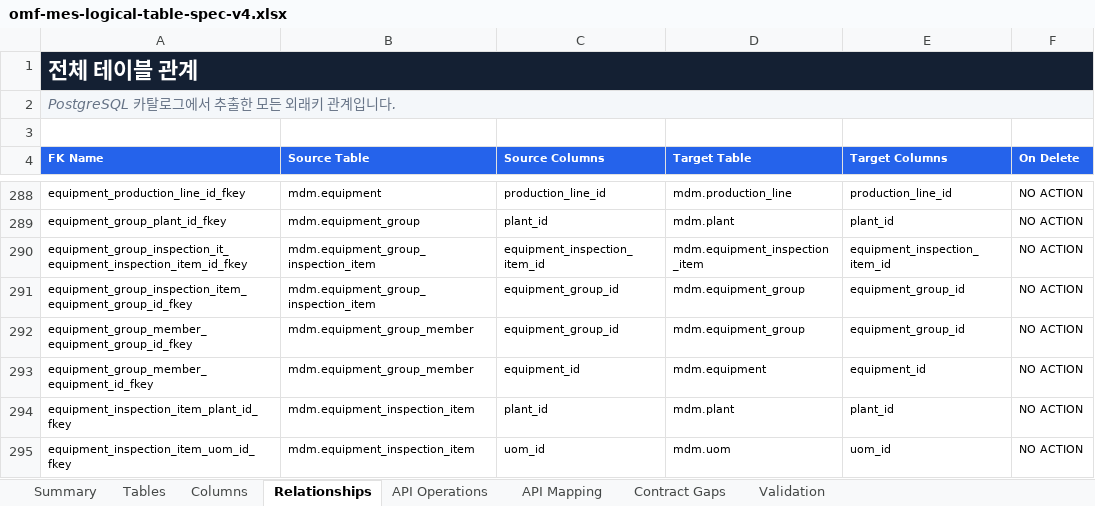
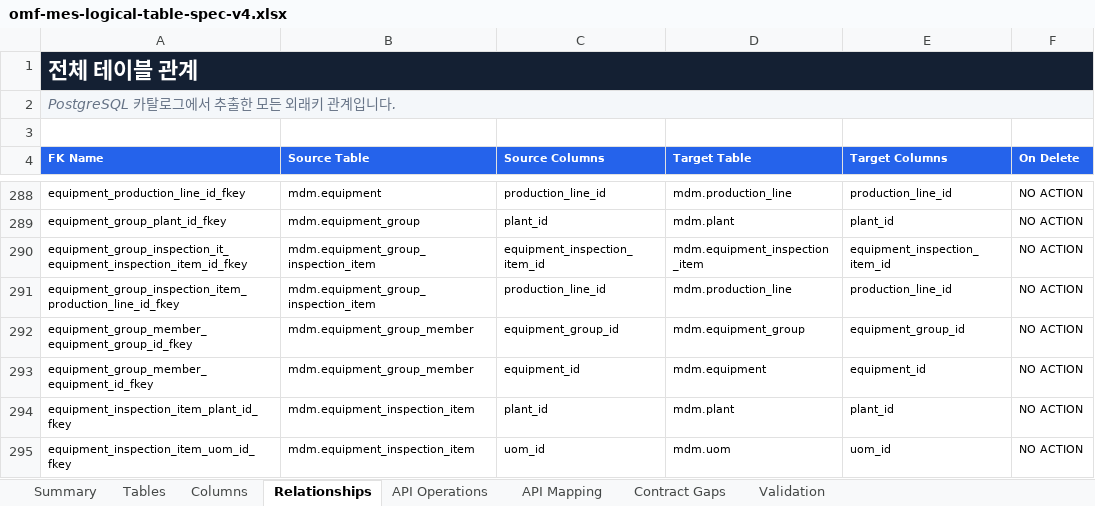
Before and after one commit to CREFLEINC/omf-mes-server, an Excel workbook: outputs/01a0376d-9b7c-7ce0-be72-2df4ecd65d94/omf-mes-logical-table-spec-v4.xlsx, sheet Relationships, drawn as a sheet; only a part is shown, gaps mark what is left out; values as stored, in another font and other column widths than the file's, no borders; charts and pictures and table styles not drawn; the diff names each change by its address in the sheet, - before the commit and + after, or states it on an @@ line.

```diff
--- a/outputs/01a0376d-9b7c-7ce0-be72-2df4ecd65d94/omf-mes-logical-table-spec-v4.xlsx (sheet Relationships)
+++ b/outputs/01a0376d-9b7c-7ce0-be72-2df4ecd65d94/omf-mes-logical-table-spec-v4.xlsx (sheet Relationships)
-A291 (FK Name): equipment_group_inspection_item_equipment_group_id_fkey
+A291 (FK Name): equipment_group_inspection_item_production_line_id_fkey
-C291 (Source Columns): equipment_group_id
+C291 (Source Columns): production_line_id
-D291 (Target Table): mdm.equipment_group
+D291 (Target Table): mdm.production_line
-E291 (Target Columns): equipment_group_id
+E291 (Target Columns): production_line_id
```
Also changed, not shown: sheet Columns, sheet Validation, sheet Tables, sheet Summary, 12 other files.
